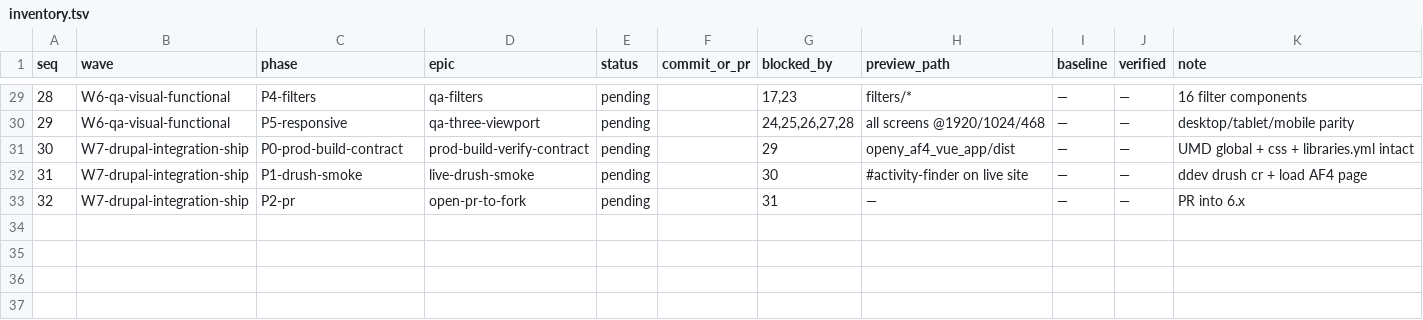
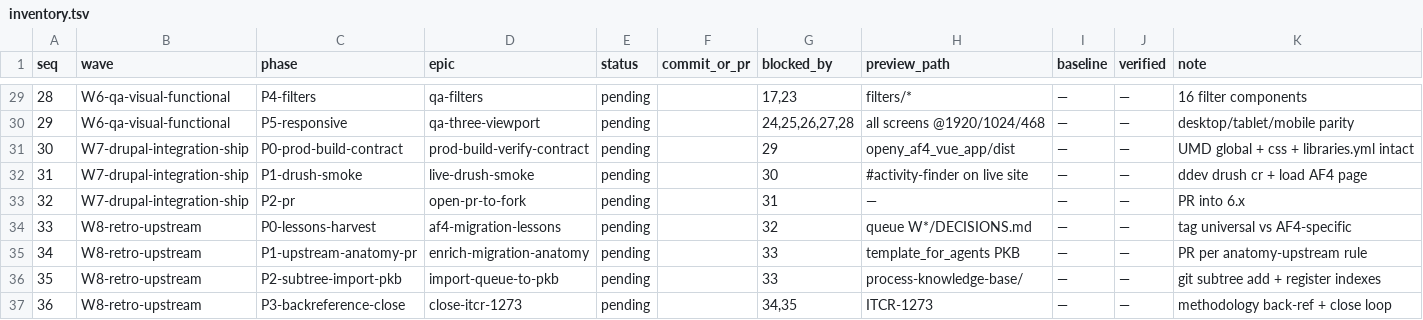
Before and after one commit to ITCare-Company/yusaopeny_activity_finder, a TSV file: queue/inventory.tsv, drawn as a sheet; only a part is shown, gaps mark what is left out; the diff names each change by its address in the sheet, - before the commit and + after, or states it on an @@ line.

Commit message:
docs(queue): add W8 retro & upstream wave (after-all-done)
Closing wave that fulfils the anatomy-upstream-PR obligation: after W7 ships,
harvest lessons, PR them into the shared migration-queue anatomy in
template_for_agents (process-knowledge-base/MIGRATION-QUEUE-ANATOMY.md, PR #80
merged), subtree-import this finished queue as a PKB entry, back-reference the
upstream anatomy as the methodology source, and close ITCR-1273.

4 phases (P0 lessons harvest, P1 upstream anatomy PR, P2 subtree import,
P3 back-reference + close) + DECISIONS.md. Wired into INDEX.md, inventory.tsv
(rows 33-36, 11 columns preserved), README waves table + gating.

see queue/W8-retro-upstream/README.md

```diff
--- a/queue/inventory.tsv
+++ b/queue/inventory.tsv
+row 34: 33 | W8-retro-upstream | P0-lessons-harvest | af4-migration-lessons | pending |  | 32 | queue W*/DECISIONS.md | — | — | tag universal vs AF4-specific
+row 35: 34 | W8-retro-upstream | P1-upstream-anatomy-pr | enrich-migration-anatomy | pending |  | 33 | template_for_agents PKB | — | — | PR per anatomy-upstream rule
+row 36: 35 | W8-retro-upstream | P2-subtree-import-pkb | import-queue-to-pkb | pending |  | 33 | process-knowledge-base/ | — | — | git subtree add + register indexes
+row 37: 36 | W8-retro-upstream | P3-backreference-close | close-itcr-1273 | pending |  | 34,35 | ITCR-1273 | — | — | methodology back-ref + close loop
```
Also changed, not shown: 8 other files.
